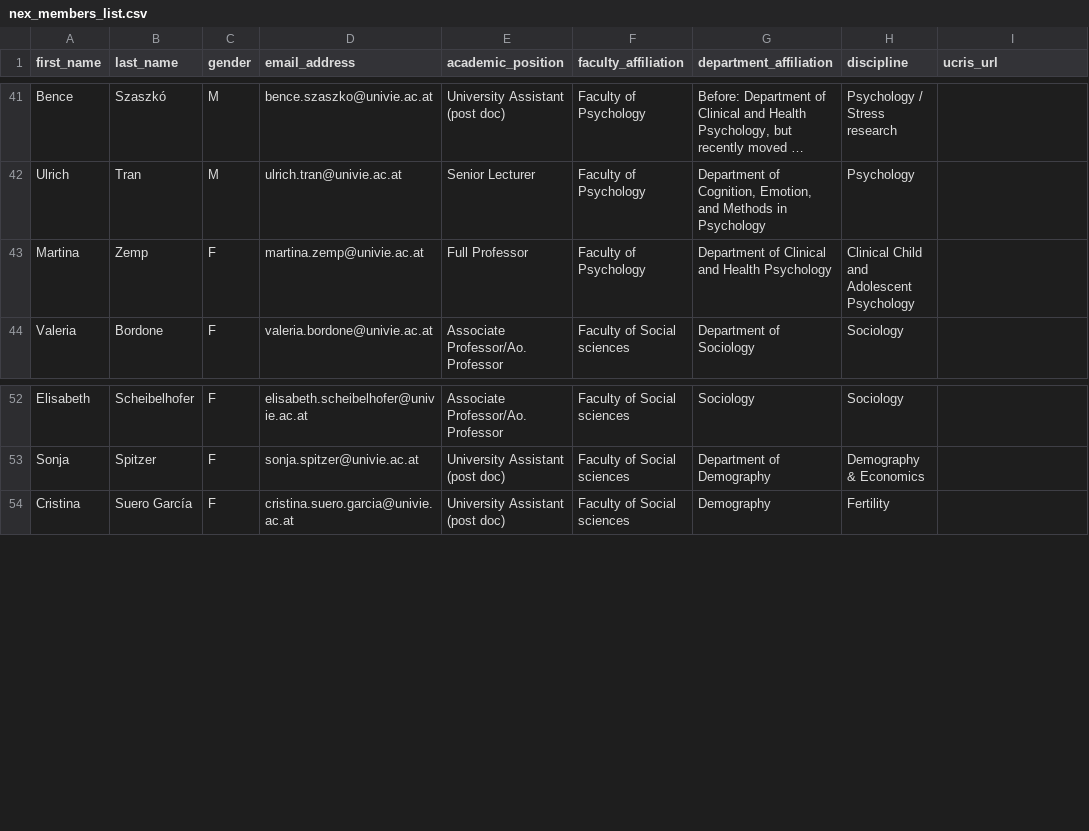
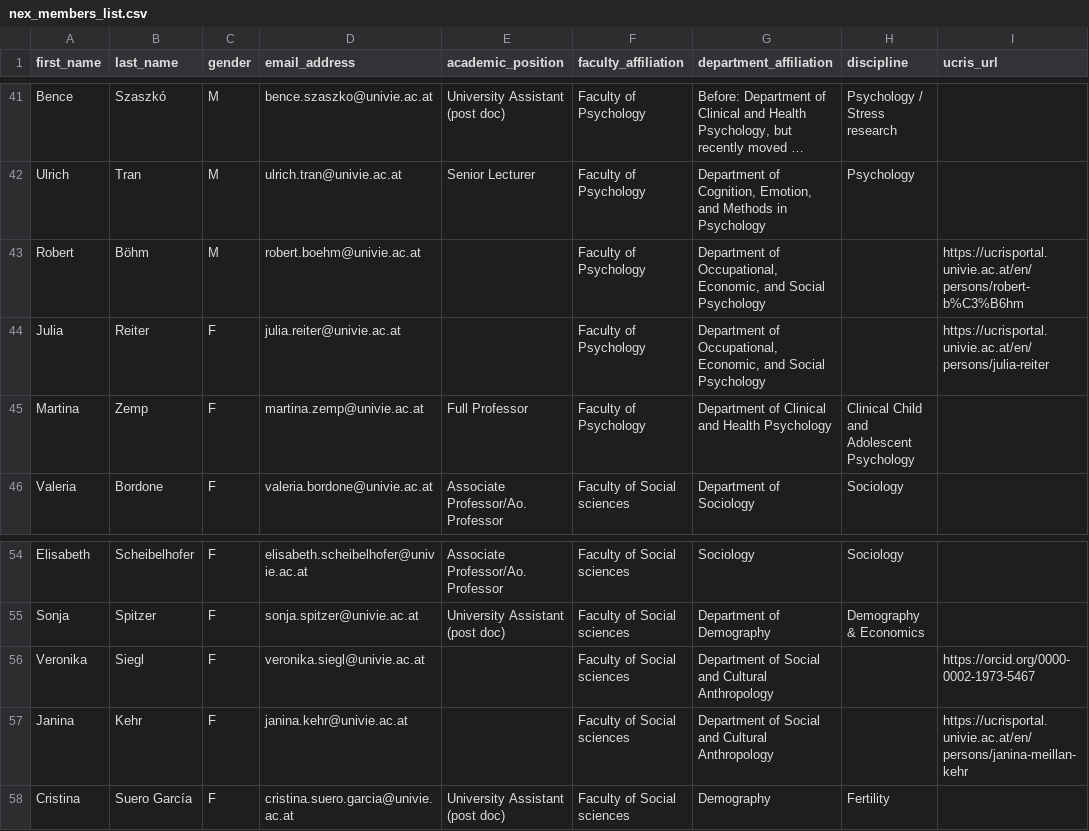
Before and after one commit to lakhi/health-research-agent-api, a CSV file: knowledge_base/nex_knoweldge/nex_members_list.csv, drawn as a sheet; only a part is shown, gaps mark what is left out; long unchanged cells end in …; the diff names each change by its address in the sheet, - before the commit and + after, or states it on an @@ line.

```diff
--- a/knowledge_base/nex_knoweldge/nex_members_list.csv
+++ b/knowledge_base/nex_knoweldge/nex_members_list.csv
+row 43: Robert | Böhm | M | robert.boehm@univie.ac.at |  | Faculty of Psychology | Department of Occupational, Economic, and Social Psychology |  | https://ucrisportal.univie.ac.at/en/persons/robert-b%C3%B6hm
+row 44: Julia | Reiter | F | julia.reiter@univie.ac.at |  | Faculty of Psychology | Department of Occupational, Economic, and Social Psychology |  | https://ucrisportal.univie.ac.at/en/persons/julia-reiter
+row 56: Veronika | Siegl | F | veronika.siegl@univie.ac.at |  | Faculty of Social sciences | Department of Social and Cultural Anthropology |  | https://orcid.org/0000-0002-1973-5467
+row 57: Janina | Kehr | F | janina.kehr@univie.ac.at |  | Faculty of Social sciences | Department of Social and Cultural Anthropology |  | https://ucrisportal.univie.ac.at/en/persons/janina-meillan-kehr
```
Also changed, not shown: 1 other file.
